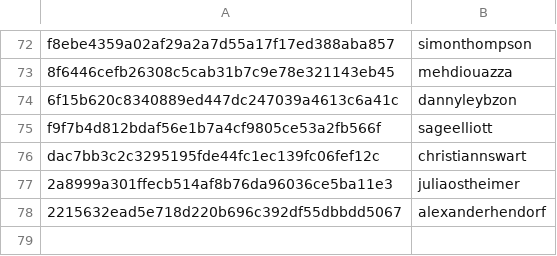
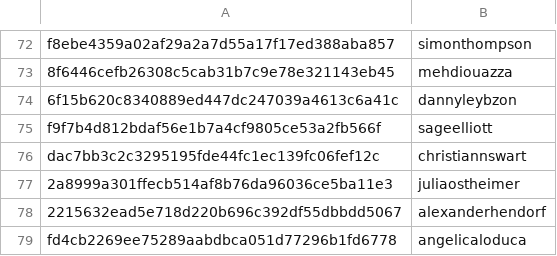
Before and after one commit to josephinegutierrez/Data-talks-club-Expert, a CSV file: scripts/data/hashes.csv, drawn as a sheet; only a part is shown, gaps mark what is left out; the diff names each change by its address in the sheet, - before the commit and + after, or states it on an @@ line.

Commit message:
Update hashes.csv

```diff
--- a/scripts/data/hashes.csv
+++ b/scripts/data/hashes.csv
+row 79: fd4cb2269ee75289aabdbca051d77296b1fd6778 | angelicaloduca
```
